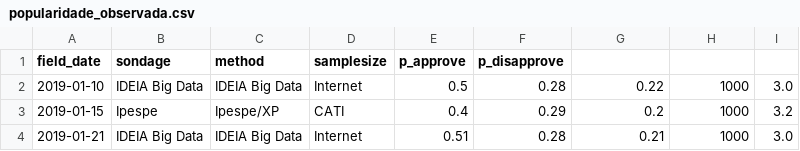
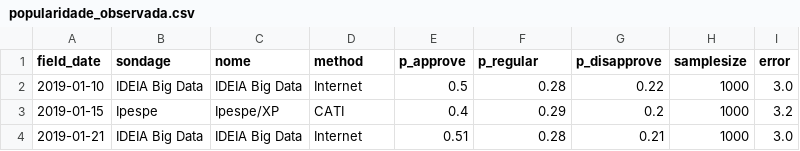
Before and after one commit to dmarcelinobr/pollingland, a CSV file: dashboards/exports/popularidade_observada.csv, drawn as a sheet; only a part is shown.

Commit message:
color test

```diff
--- a/dashboards/exports/popularidade_observada.csv
+++ b/dashboards/exports/popularidade_observada.csv
@@ -1,2 +1,2 @@
-field_date,sondage,method,samplesize,p_approve,p_disapprove
+field_date,sondage,nome,method,p_approve,p_regular,p_disapprove,samplesize,error
 2019-01-10,IDEIA Big Data,IDEIA Big Data,Internet,0.5,0.28,0.22,1000,3.0
```
